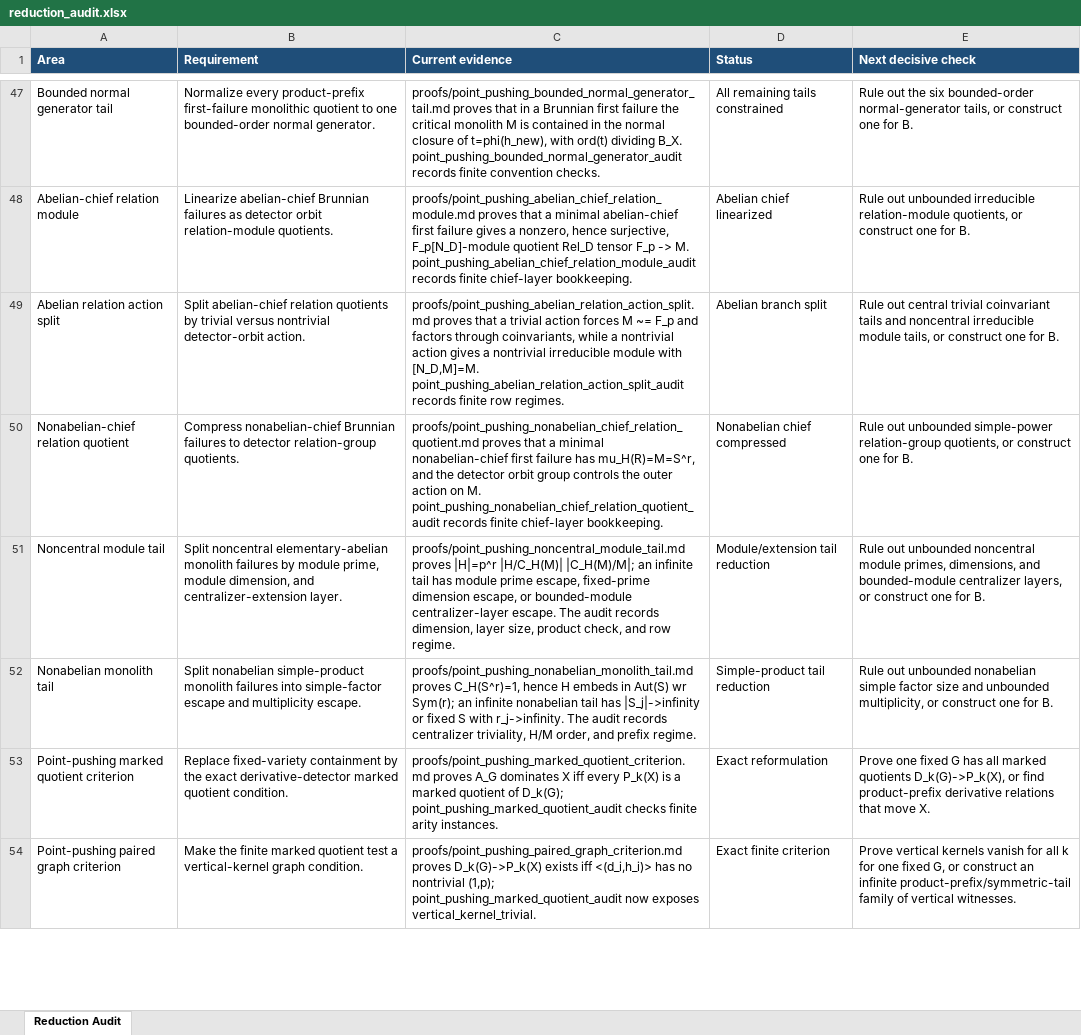
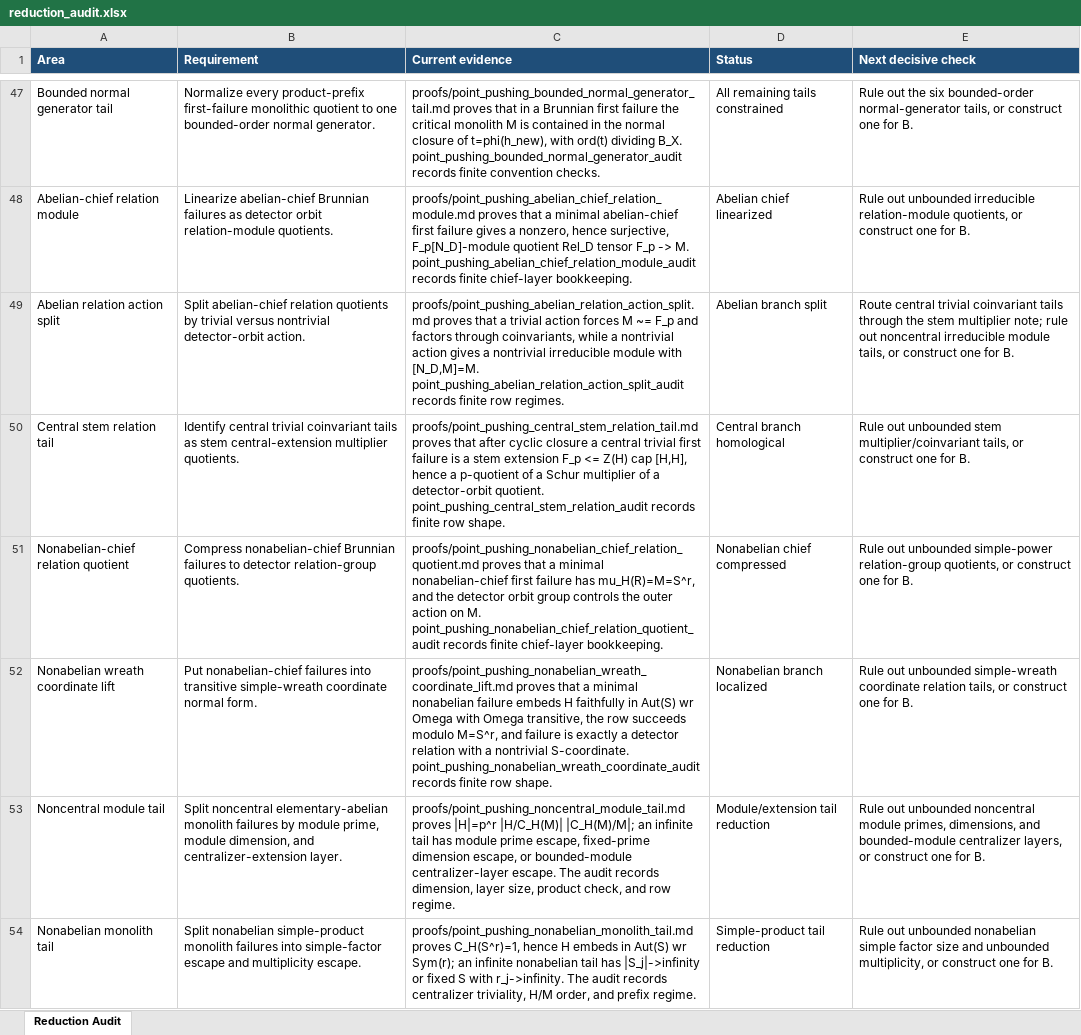
Before and after one commit to alexrudimer-boop/sawin, an Excel workbook: tables/reduction_audit.xlsx, sheet Reduction Audit, drawn as a sheet; only a part is shown, gaps mark what is left out; the shorter side is filled out with more unchanged rows; values as stored, in another font and other column widths than the file's, no borders; conditional formats not drawn; the diff names each change by its address in the sheet, - before the commit and + after, or states it on an @@ line.

Commit message:
Normalize remaining chief relation tails

```diff
--- a/tables/reduction_audit.xlsx (sheet Reduction Audit)
+++ b/tables/reduction_audit.xlsx (sheet Reduction Audit)
-E49 (Next decisive check): Rule out central trivial coinvariant tails and noncentral irreducible…
+E49 (Next decisive check): Route central trivial coinvariant tails through the stem multiplier note; rule out noncentral irreducible…
+row 50: Central stem relation tail | Identify central trivial coinvariant tails as stem central-extension multiplier quotients. | proofs/point_pushing_central_stem_relation_tail.md proves that after cyclic closure a central trivial first failure is a stem extension F_p <= Z(H) cap [H,H], hence a p-quotient of a Schur multiplier of a detector-orbit quotient. point_pushing_central_stem_relation_audit records finite row shape. | Central branch homological | Rule out unbounded stem multiplier/coinvariant tails, or construct one for B.
+row 52: Nonabelian wreath coordinate lift | Put nonabelian-chief failures into transitive simple-wreath coordinate normal form. | proofs/point_pushing_nonabelian_wreath_coordinate_lift.md proves that a minimal nonabelian failure embeds H faithfully in Aut(S) wr Omega with Omega transitive, the row succeeds modulo M=S^r, and failure is exactly a detector relation with a nontrivial S-coordinate. point_pushing_nonabelian_wreath_coordinate_audit records finite row shape. | Nonabelian branch localized | Rule out unbounded simple-wreath coordinate relation tails, or construct one for B.
```
Also changed, not shown: 13 other files.
